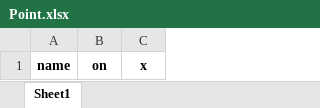
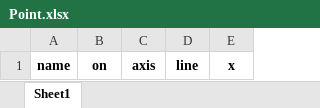
Before and after one commit to alexbashkatov6/trial_Project, an Excel workbook: station_out_config/Point.xlsx, sheet Sheet1, drawn as a sheet; values as stored, in another font and other column widths than the file's, no borders; the diff names each change by its address in the sheet, - before the commit and + after, or states it on an @@ line.

```diff
--- a/station_out_config/Point.xlsx (sheet Sheet1)
+++ b/station_out_config/Point.xlsx (sheet Sheet1)
+column C, row 1: axis
+column D, row 1: line
```
Also changed, not shown: station_in_config/Axis.xlsx, station_in_config/Light.xlsx, 10 other files.
